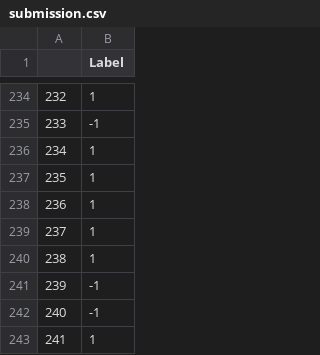
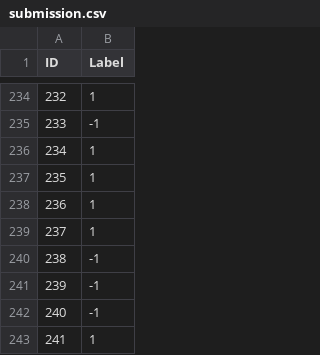
Before and after one commit to anniezhang11/kaggle, a CSV file: submission.csv, drawn as a sheet; only a part is shown, gaps mark what is left out; the diff covers the shown part only.

```diff
--- a/submission.csv
+++ b/submission.csv
@@ -1 +1 @@
-,Label
+ID,Label
@@ -239,3 +239,3 @@
 237,1
-238,1
+238,-1
 239,-1
```
Also changed, not shown: 30 edited cells elsewhere in this file, 1 other file.
